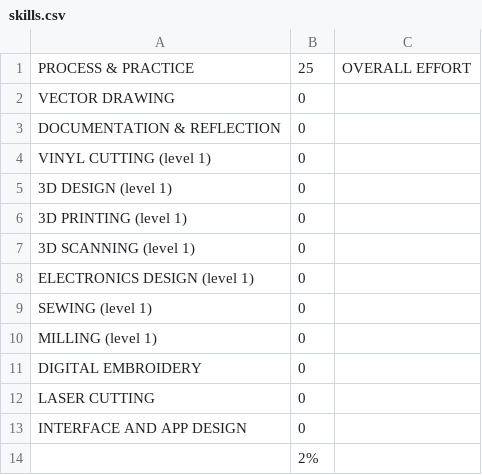
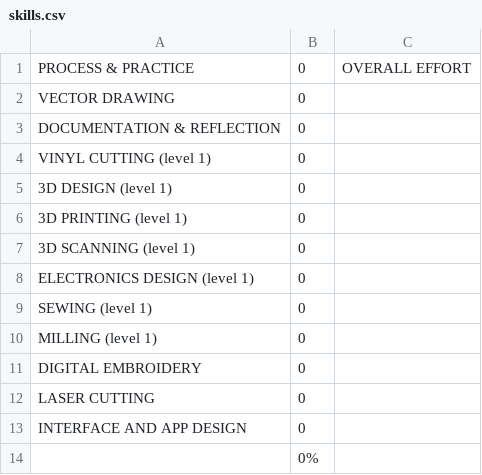
Before and after one commit to makercreator/learn, a CSV file: students/emma/skills.csv, drawn as a sheet.

```diff
--- a/students/emma/skills.csv
+++ b/students/emma/skills.csv
@@ -1,2 +1,2 @@
-PROCESS & PRACTICE,25,OVERALL EFFORT,
+PROCESS & PRACTICE,0,OVERALL EFFORT
 VECTOR DRAWING,0,
@@ -13,2 +13,2 @@ LASER CUTTING,0,
 INTERFACE AND APP DESIGN,0,
-,2%,
+,0%,
```
Also changed, not shown: 1 other file.
